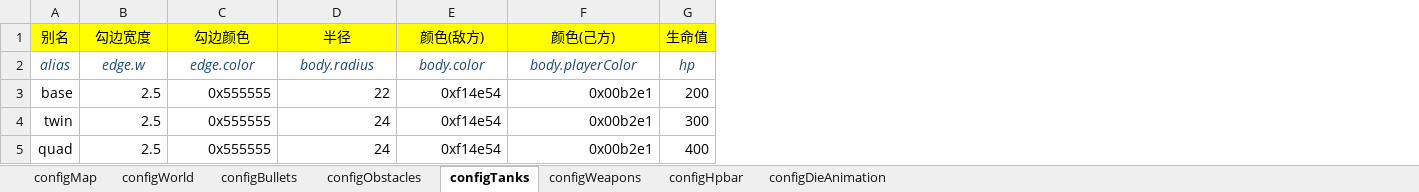
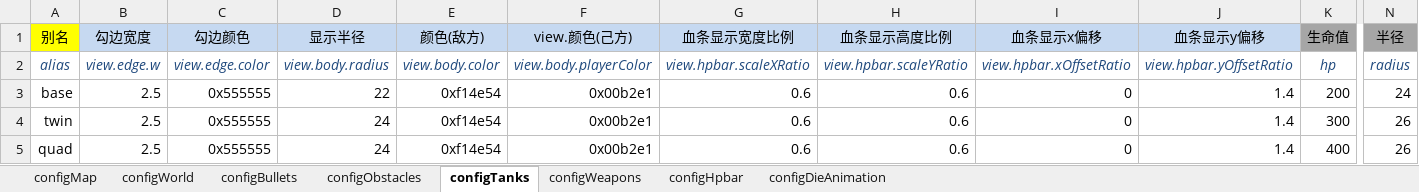
Before and after one commit to gaccob/diep.io-clone, an Excel workbook: cfg/config.xlsx, sheet configTanks, drawn as a sheet; only a part is shown, gaps mark what is left out; values as stored, in another font and other column widths than the file's, no borders; addresses are those after the commit; the diff covers the shown part only; the diff names each change by its address in the sheet, - before the commit and + after, or states it on an @@ line.

Commit message:
seperate view and logic

```diff
--- a/cfg/config.xlsx (sheet configTanks)
+++ b/cfg/config.xlsx (sheet configTanks)
+column G (血条显示宽度比例), rows 2-5: view.hpbar.scaleXRatio | 0.6 | 0.6 | 0.6
+column H (血条显示高度比例), rows 2-5: view.hpbar.scaleYRatio | 0.6 | 0.6 | 0.6
+column I (血条显示x偏移), rows 2-5: view.hpbar.xOffsetRatio | 0 | 0 | 0
+column J (血条显示y偏移), rows 2-5: view.hpbar.yOffsetRatio | 1.4 | 1.4 | 1.4
+column N (半径), rows 2-5: radius | 24 | 26 | 26
-B1:F1 fill: #FFFF00
+B1:F1 fill: #C6D9F1
-D1: 半径
+D1: 显示半径
-F1: 颜色(己方)
+F1: view.颜色(己方)
-K1 fill: #FFFF00
+K1 fill: #A6A6A6
-B2 (勾边宽度): edge.w
+B2 (勾边宽度): view.edge.w
-C2 (勾边颜色): edge.color
+C2 (勾边颜色): view.edge.color
-D2 (显示半径): body.radius
+D2 (显示半径): view.body.radius
-E2 (颜色(敌方)): body.color
+E2 (颜色(敌方)): view.body.color
-F2 (view.颜色(己方)): body.playerColor
+F2 (view.颜色(己方)): view.body.playerColor
```
Also changed, not shown: cell formats elsewhere in this sheet, sheet configObstacles, sheet configHpbar, sheet configWeapons, sheet configBullets, 15 other files.
